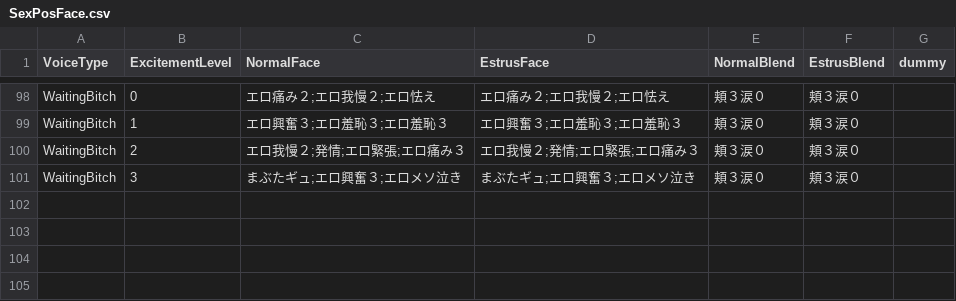
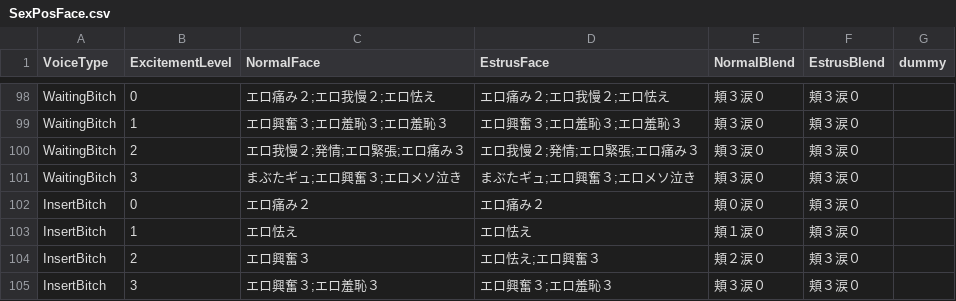
Before and after one commit to hawkeye-e/COM3D2_WildParty, a CSV file: COM3D2_WildParty/Resources/SexPosFace.csv, drawn as a sheet; only a part is shown, gaps mark what is left out; the diff names each change by its address in the sheet, - before the commit and + after, or states it on an @@ line.

```diff
--- a/COM3D2_WildParty/Resources/SexPosFace.csv
+++ b/COM3D2_WildParty/Resources/SexPosFace.csv
+row 102: InsertBitch | 0 | エロ痛み２ | エロ痛み２ | 頬０涙０ | 頬３涙０
+row 103: InsertBitch | 1 | エロ怯え | エロ怯え | 頬１涙０ | 頬３涙０
+row 104: InsertBitch | 2 | エロ興奮３ | エロ怯え;エロ興奮３ | 頬２涙０ | 頬３涙０
+row 105: InsertBitch | 3 | エロ興奮３;エロ羞恥３ | エロ興奮３;エロ羞恥３ | 頬３涙０ | 頬３涙０
```
Also changed, not shown: COM3D2_WildParty/Resources/SexPosList_HappyGBClub.csv, COM3D2_WildParty/Resources/SexPosList_HaremKing.csv, 51 other files.
